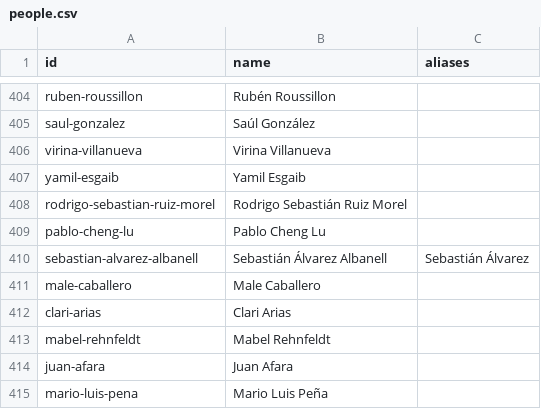
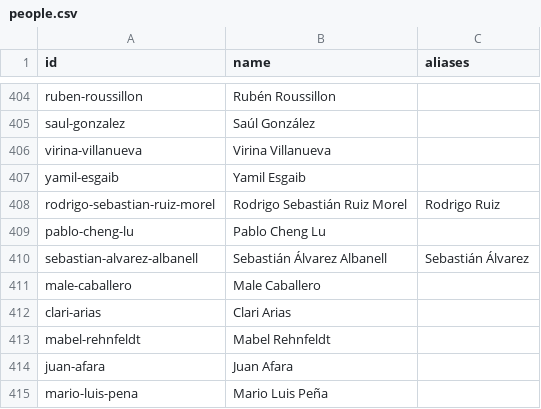
Before and after one commit to neocuella/caso-ueno, a CSV file: data/people.csv, drawn as a sheet; only a part is shown, gaps mark what is left out.

```diff
--- a/data/people.csv
+++ b/data/people.csv
@@ -407,3 +407,3 @@ virina-villanueva,Virina Villanueva,
 yamil-esgaib,Yamil Esgaib,
-rodrigo-sebastian-ruiz-morel,Rodrigo Sebastián Ruiz Morel,
+rodrigo-sebastian-ruiz-morel,Rodrigo Sebastián Ruiz Morel,Rodrigo Ruiz
 pablo-cheng-lu,Pablo Cheng Lu,
```
Also changed, not shown: data/events.csv, 2 other files.
